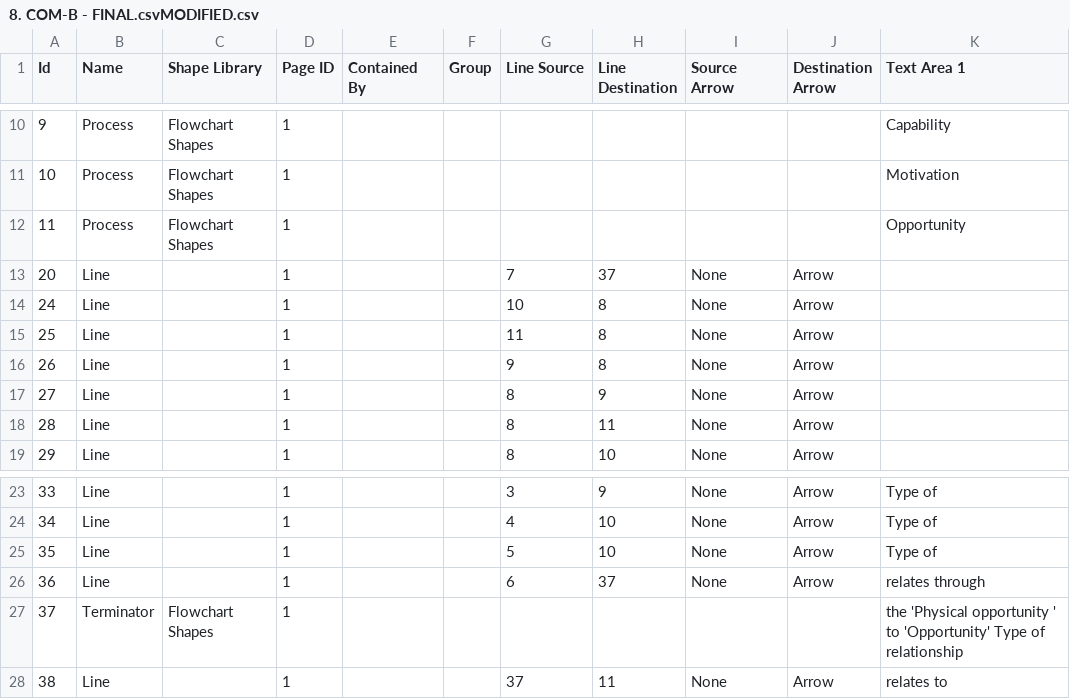
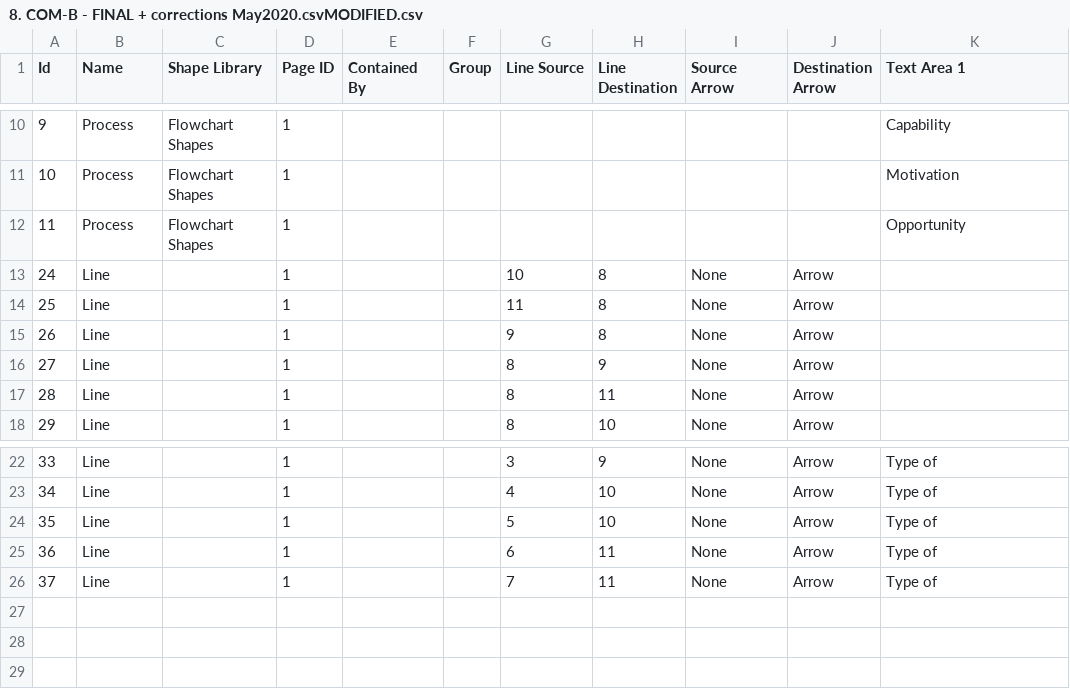
Before and after one commit to jannahastings/theory-database, a CSV file: theories/8. COM-B - FINAL + corrections May2020.csvMODIFIED.csv (was theories/8. COM-B - FINAL.csvMODIFIED.csv), drawn as a sheet; only a part is shown, gaps mark what is left out.

```diff
--- a/theories/8. COM-B - FINAL.csvMODIFIED.csv
+++ b/theories/8. COM-B - FINAL + corrections May2020.csvMODIFIED.csv
@@ -12,3 +12,2 @@ Id,Name,Shape Library,Page ID,Contained By,Group,Line Source,Line Destination,So
 11,Process,Flowchart Shapes,1,,,,,,,Opportunity
-20,Line,,1,,,7,37,None,Arrow,
 24,Line,,1,,,10,8,None,Arrow,
@@ -25,4 +24,3 @@ Id,Name,Shape Library,Page ID,Contained By,Group,Line Source,Line Destination,So
 35,Line,,1,,,5,10,None,Arrow,Type of
-36,Line,,1,,,6,37,None,Arrow,relates through
-37,Terminator,Flowchart Shapes,1,,,,,,,the 'Physical opportunity ' to 'Opportunity' Type of relationship
-38,Line,,1,,,37,11,None,Arrow,relates to
+36,Line,,1,,,6,11,None,Arrow,Type of
+37,Line,,1,,,7,11,None,Arrow,Type of
```
Also changed, not shown: theories/29. I-Change Model - FINAL + corrections May2020.csvMODIFIED.csv, theories/32. Integrated Theoretical Model for Alcohol and Other Drug Abuse Prevention - FINAL + corrections May2020.csvMODIFIED.csv, 43 other files.
